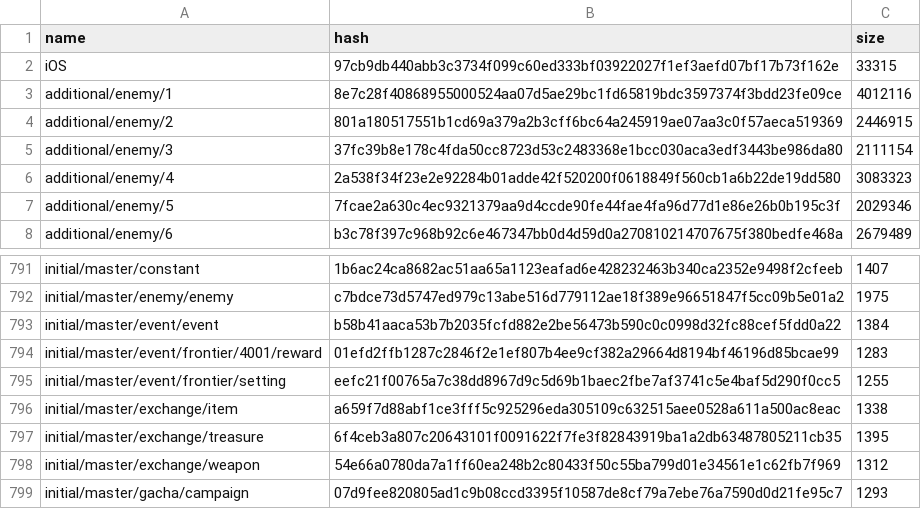
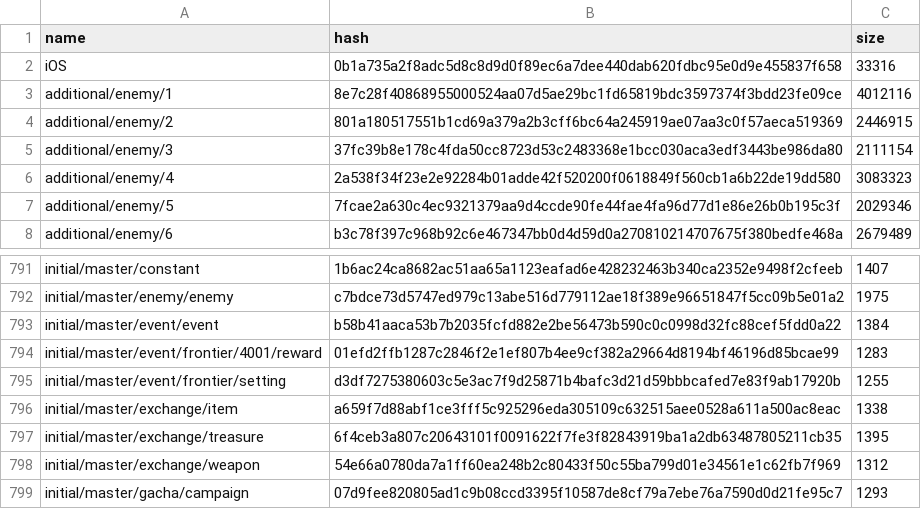
Before and after one commit to onederappli/AB_SF_iOS, a CSV file: 100/AssetBundleList.csv, drawn as a sheet; only a part is shown, gaps mark what is left out.

```diff
--- a/100/AssetBundleList.csv
+++ b/100/AssetBundleList.csv
@@ -1,3 +1,3 @@
 name,hash,size
-iOS,97cb9db440abb3c3734f099c60ed333bf03922027f1ef3aefd07bf17b73f162e,33315
+iOS,0b1a735a2f8adc5d8c8d9d0f89ec6a7dee440dab620fdbc95e0d9e455837f658,33316
 additional/enemy/1,8e7c28f40868955000524aa07d5ae29bc1fd65819bdc3597374f3bdd23fe09ce,4012116
@@ -794,3 +794,3 @@ initial/master/event/event,b58b41aaca53b7b2035fcfd882e2be56473b590c0c0998d32fc88
 initial/master/event/frontier/4001/reward,01efd2ffb1287c2846f2e1ef807b4ee9cf382a29664d8194bf46196d85bcae99,1283
-initial/master/event/frontier/setting,eefc21f00765a7c38dd8967d9c5d69b1baec2fbe7af3741c5e4baf5d290f0cc5,1255
+initial/master/event/frontier/setting,d3df7275380603c5e3ac7f9d25871b4bafc3d21d59bbbcafed7e83f9ab17920b,1255
 initial/master/exchange/item,a659f7d88abf1ce3fff5c925296eda305109c632515aee0528a611a500ac8eac,1338
```
Also changed, not shown: 2 other files.
